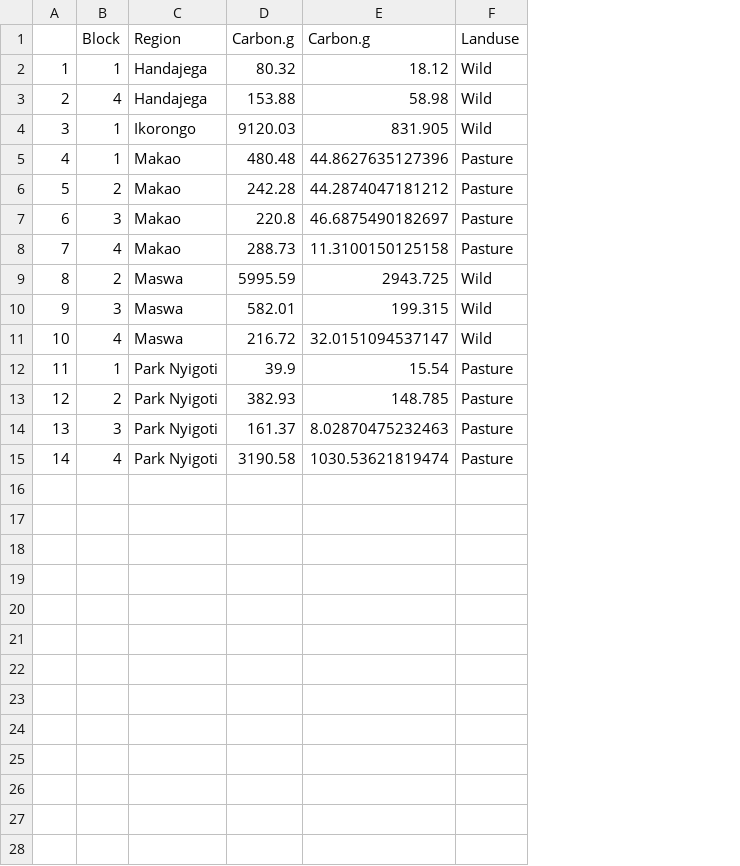
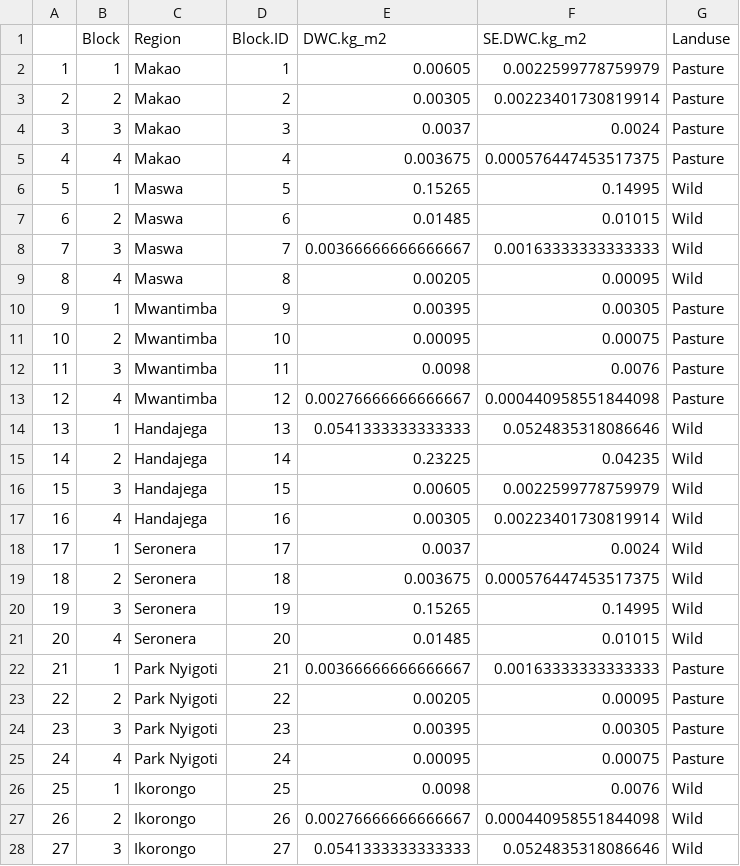
Before and after one commit to JamesDMSpeed/AfricanBioServices-Vegetation-and-soils, a CSV file: Ecosystem carbon/Tree.data/DW.Block.csv, drawn as a sheet; only a part is shown; removed rows and columns are numbered as before the commit, all else as after; the diff covers the shown part only; the diff names each change by its address in the sheet, - before the commit and + after, or states it on an @@ line.

```diff
--- a/Ecosystem carbon/Tree.data/DW.Block.csv
+++ b/Ecosystem carbon/Tree.data/DW.Block.csv
-column D (Carbon.g), rows 5-15: 480.48 | 242.28 | 220.8 | 288.73 | 5995.59 | 582.01 | 216.72 | 39.9 | 382.93 | 161.37 | 3190.58
-column E (Carbon.g), rows 5-15: 44.8627635127396 | 44.2874047181212 | 46.6875490182697 | 11.3100150125158 | 2943.725 | 199.315 | 32.0151094537147 | 15.54 | 148.785 | 8.02870475232463 | 1030.53621819474
+column D (Block.ID), rows 2-5: 1 | 2 | 3 | 4; rows 7-9: 6 | 7 | 8; rows 22-25: 21 | 22 | 23 | 24
+column E (DWC.kg_m2), rows 2-5: 0.00605 | 0.00305 | 0.0037 | 0.003675; rows 7-9: 0.01485 | 0.00366666666666667 | 0.00205; rows 22-25: 0.00366666666666667 | 0.00205 | 0.00395 | 0.00095
+column F (SE.DWC.kg_m2), rows 2-5: 0.0022599778759979 | 0.00223401730819914 | 0.0024 | 0.000576447453517375; rows 7-9: 0.01015 | 0.00163333333333333 | 0.00095; rows 22-25: 0.00163333333333333 | 0.00095 | 0.00305 | 0.00075
@@ column A renumbered between rows 2 and 25 @@
+row 6: 5 | 1 | Maswa | 5 | 0.15265 | 0.14995 | Wild
+row 10: 9 | 1 | Mwantimba | 9 | 0.00395 | 0.00305 | Pasture
+row 11: 10 | 2 | Mwantimba | 10 | 0.00095 | 0.00075 | Pasture
+row 12: 11 | 3 | Mwantimba | 11 | 0.0098 | 0.0076 | Pasture
+row 13: 12 | 4 | Mwantimba | 12 | 0.00276666666666667 | 0.000440958551844098 | Pasture
@@ row 2 moved to row 14: 13 @@
+row 15: 14 | 2 | Handajega | 14 | 0.23225 | 0.04235 | Wild
+row 16: 15 | 3 | Handajega | 15 | 0.00605 | 0.0022599778759979 | Wild
@@ row 3 moved to row 17: 16 @@
+row 18: 17 | 1 | Seronera | 17 | 0.0037 | 0.0024 | Wild
+row 19: 18 | 2 | Seronera | 18 | 0.003675 | 0.000576447453517375 | Wild
+row 20: 19 | 3 | Seronera | 19 | 0.15265 | 0.14995 | Wild
+row 21: 20 | 4 | Seronera | 20 | 0.01485 | 0.01015 | Wild
@@ row 4 moved to row 26: 25 @@
+row 27: 26 | 2 | Ikorongo | 26 | 0.00276666666666667 | 0.000440958551844098 | Wild
+row 28: 27 | 3 | Ikorongo | 27 | 0.0541333333333333 | 0.0524835318086646 | Wild
```
Also changed, not shown: 1 added row elsewhere in this file, Ecosystem carbon/Soil.data/Soil.Properties.csv, Ecosystem carbon/Soil.data/Total.soil.data.csv, 11 other files.
